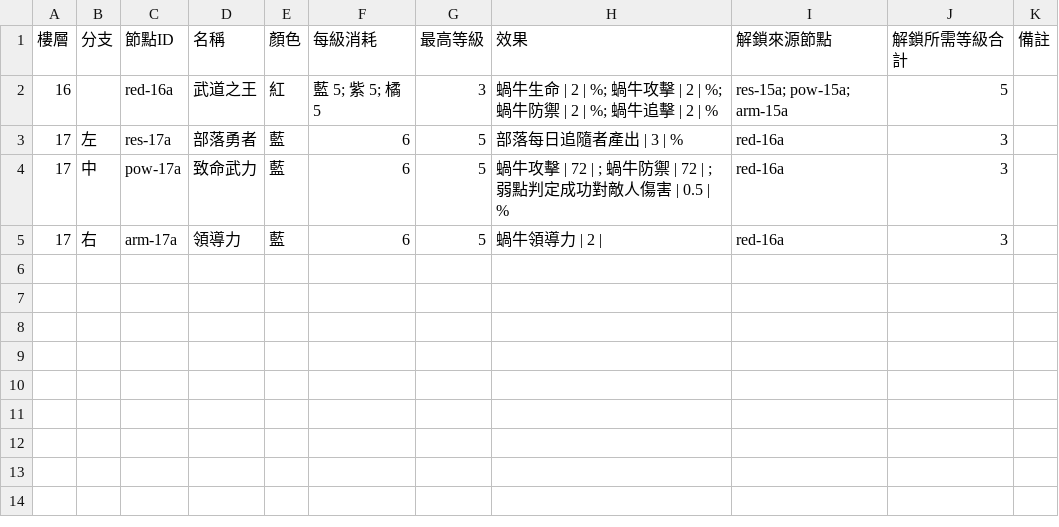
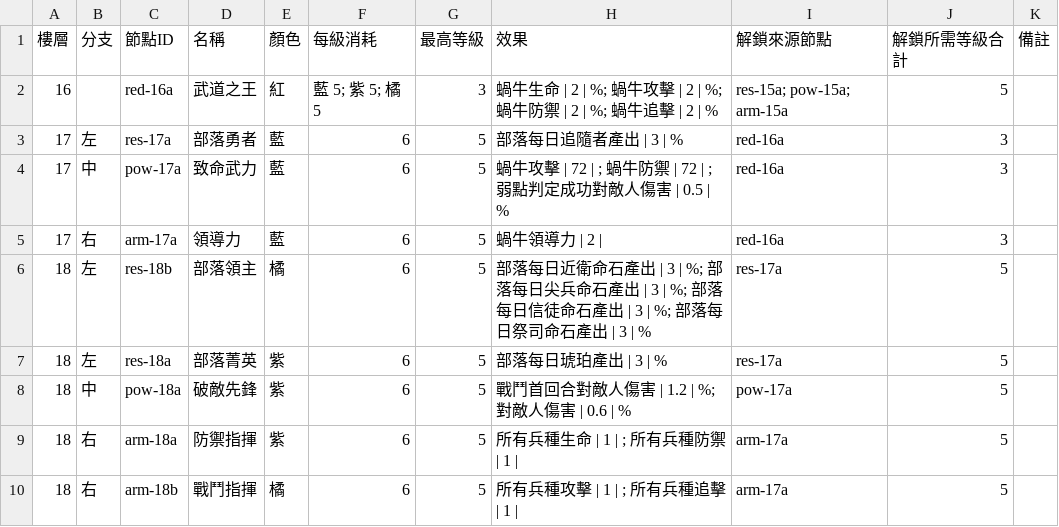
Before and after one commit to cyc6221/snail-collector-talent, a CSV file: data/top.csv, drawn as a sheet.

```diff
--- a/data/top.csv
+++ b/data/top.csv
@@ -5 +5,6 @@
 17,右,arm-17a,領導力,藍,6,5,蝸牛領導力 | 2 | ,red-16a,3,
+18,左,res-18b,部落領主,橘,6,5,部落每日近衛命石產出 | 3 | %; 部落每日尖兵命石產出 | 3 | %; 部落每日信徒命石產出 | 3 | %; 部落每日祭司命石產出 | 3 | %,res-17a,5,
+18,左,res-18a,部落菁英,紫,6,5,部落每日琥珀產出 | 3 | %,res-17a,5,
+18,中,pow-18a,破敵先鋒,紫,6,5,戰鬥首回合對敵人傷害 | 1.2 | %; 對敵人傷害 | 0.6 | %,pow-17a,5,
+18,右,arm-18a,防禦指揮,紫,6,5,所有兵種生命 | 1 | ; 所有兵種防禦 | 1 | ,arm-17a,5,
+18,右,arm-18b,戰鬥指揮,橘,6,5,所有兵種攻擊 | 1 | ; 所有兵種追擊 | 1 | ,arm-17a,5,
```
Also changed, not shown: 1 other file.
